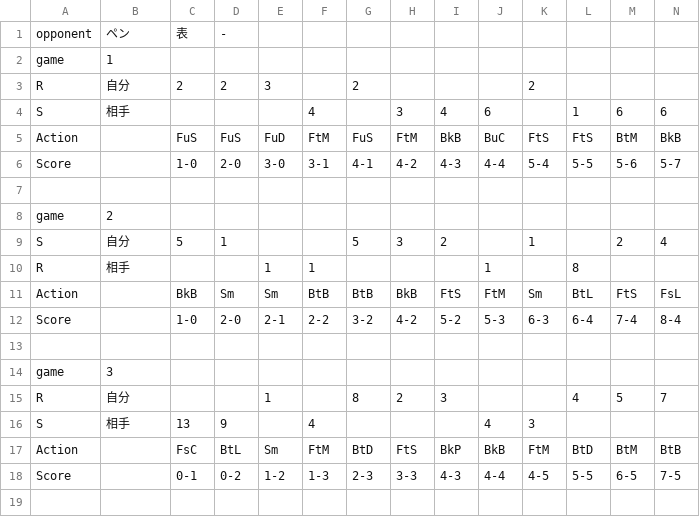
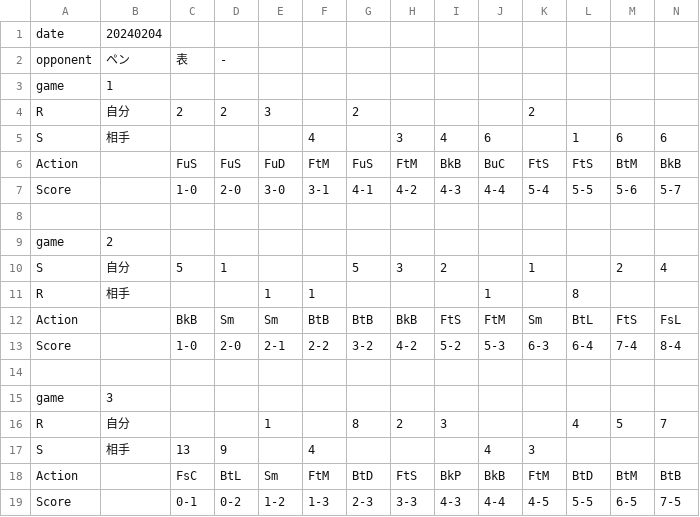
Before and after one commit to Kotaro-Watanabe-587/pingpong-result, a CSV file: my-summary/src/assets/csvList/game1.csv, drawn as a sheet; only a part is shown; rows hold the shown columns only; the diff names each change by its address in the sheet, - before the commit and + after, or states it on an @@ line.

```diff
--- a/my-summary/src/assets/csvList/game1.csv
+++ b/my-summary/src/assets/csvList/game1.csv
+row 1: date | 20240204
```
Also changed, not shown: my-summary/src/assets/csvList/game2.csv, my-summary/src/assets/csvList/game3.csv, 3 other files.
